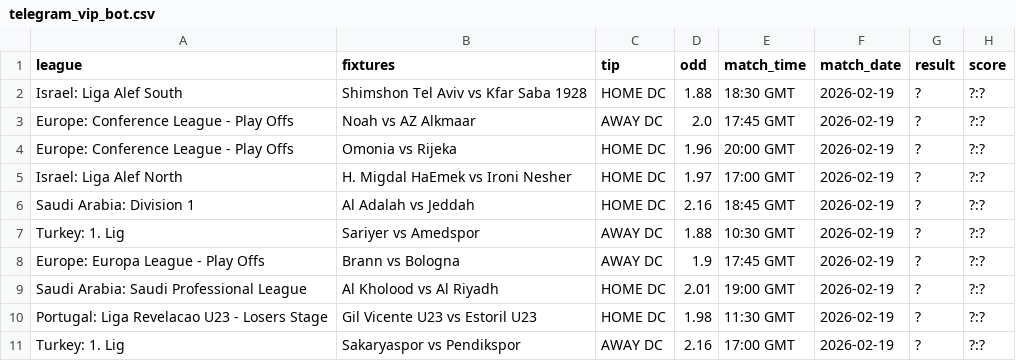
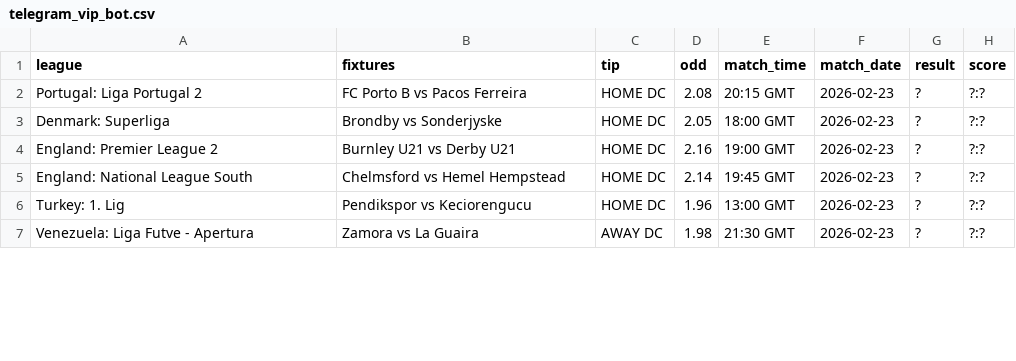
Before and after one commit to tecpg/btn_bot, a CSV file: csv_files/telegram_vip_bot.csv, drawn as a sheet; only a part is shown; the diff covers the shown part only.

```diff
--- a/csv_files/telegram_vip_bot.csv
+++ b/csv_files/telegram_vip_bot.csv
@@ -1,11 +1,7 @@
 league,fixtures,tip,odd,match_time,match_date,result,score
-Israel: Liga Alef South,Shimshon Tel Aviv vs Kfar Saba 1928,HOME DC,1.88,18:30 GMT,2026-02-19,?,?:?
-Europe: Conference League - Play Offs,Noah vs AZ Alkmaar,AWAY DC,2.0,17:45 GMT,2026-02-19,?,?:?
-Europe: Conference League - Play Offs,Omonia vs Rijeka,HOME DC,1.96,20:00 GMT,2026-02-19,?,?:?
-Israel: Liga Alef North,H. Migdal HaEmek vs Ironi Nesher,HOME DC,1.97,17:00 GMT,2026-02-19,?,?:?
-Saudi Arabia: Division 1,Al Adalah vs Jeddah,HOME DC,2.16,18:45 GMT,2026-02-19,?,?:?
-Turkey: 1. Lig,Sariyer vs Amedspor,AWAY DC,1.88,10:30 GMT,2026-02-19,?,?:?
-Europe: Europa League - Play Offs,Brann vs Bologna,AWAY DC,1.9,17:45 GMT,2026-02-19,?,?:?
-Saudi Arabia: Saudi Professional League,Al Kholood vs Al Riyadh,HOME DC,2.01,19:00 GMT,2026-02-19,?,?:?
-Portugal: Liga Revelacao U23 - Losers Stage,Gil Vicente U23 vs Estoril U23,HOME DC,1.98,11:30 GMT,2026-02-19,?,?:?
-Turkey: 1. Lig,Sakaryaspor vs Pendikspor,AWAY DC,2.16,17:00 GMT,2026-02-19,?,?:?
+Portugal: Liga Portugal 2,FC Porto B vs Pacos Ferreira,HOME DC,2.08,20:15 GMT,2026-02-23,?,?:?
+Denmark: Superliga,Brondby vs Sonderjyske,HOME DC,2.05,18:00 GMT,2026-02-23,?,?:?
+England: Premier League 2,Burnley U21 vs Derby U21,HOME DC,2.16,19:00 GMT,2026-02-23,?,?:?
+England: National League South,Chelmsford vs Hemel Hempstead,HOME DC,2.14,19:45 GMT,2026-02-23,?,?:?
+Turkey: 1. Lig,Pendikspor vs Keciorengucu,HOME DC,1.96,13:00 GMT,2026-02-23,?,?:?
+Venezuela: Liga Futve - Apertura,Zamora vs La Guaira,AWAY DC,1.98,21:30 GMT,2026-02-23,?,?:?
```
Also changed, not shown: 4 added rows, 1 removed row and 18 edited cells elsewhere in this file, btn_match_results.csv, csv_files/basketball.csv, 19 other files.
